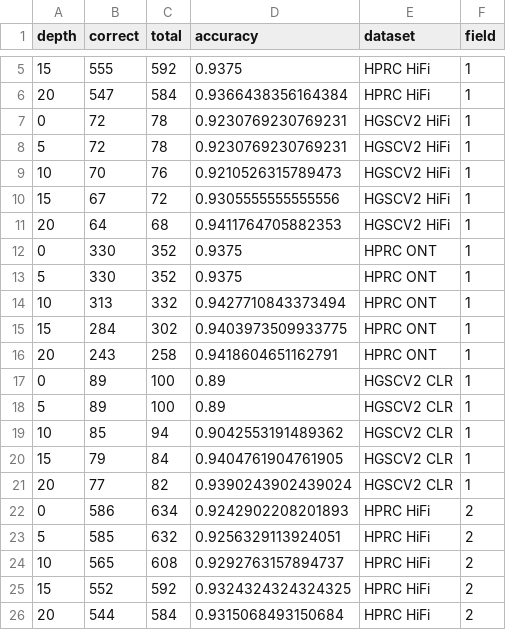
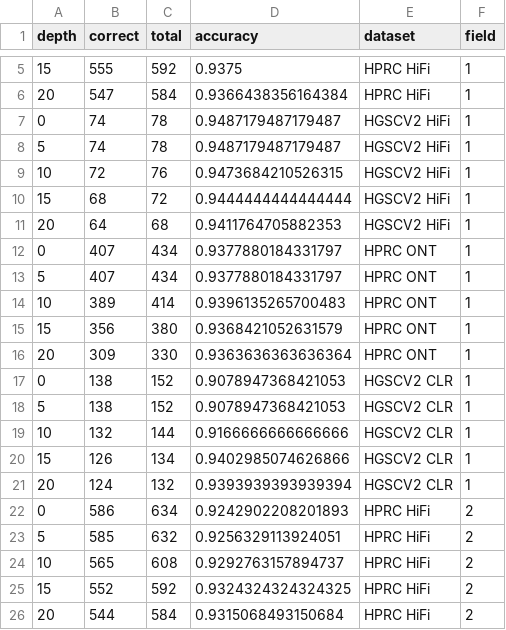
Before and after one commit to deepomicslab/SpecImmune, a CSV file: evaluation/kir_results/all_loci_depth.csv, drawn as a sheet; only a part is shown, gaps mark what is left out; the diff covers the shown part only.

```diff
--- a/evaluation/kir_results/all_loci_depth.csv
+++ b/evaluation/kir_results/all_loci_depth.csv
@@ -6,17 +6,17 @@ depth,correct,total,accuracy,dataset,field
 20,547,584,0.9366438356164384,HPRC HiFi,1
-0,72,78,0.9230769230769231,HGSCV2 HiFi,1
-5,72,78,0.9230769230769231,HGSCV2 HiFi,1
-10,70,76,0.9210526315789473,HGSCV2 HiFi,1
-15,67,72,0.9305555555555556,HGSCV2 HiFi,1
+0,74,78,0.9487179487179487,HGSCV2 HiFi,1
+5,74,78,0.9487179487179487,HGSCV2 HiFi,1
+10,72,76,0.9473684210526315,HGSCV2 HiFi,1
+15,68,72,0.9444444444444444,HGSCV2 HiFi,1
 20,64,68,0.9411764705882353,HGSCV2 HiFi,1
-0,330,352,0.9375,HPRC ONT,1
-5,330,352,0.9375,HPRC ONT,1
-10,313,332,0.9427710843373494,HPRC ONT,1
-15,284,302,0.9403973509933775,HPRC ONT,1
-20,243,258,0.9418604651162791,HPRC ONT,1
-0,89,100,0.89,HGSCV2 CLR,1
-5,89,100,0.89,HGSCV2 CLR,1
-10,85,94,0.9042553191489362,HGSCV2 CLR,1
-15,79,84,0.9404761904761905,HGSCV2 CLR,1
-20,77,82,0.9390243902439024,HGSCV2 CLR,1
+0,407,434,0.9377880184331797,HPRC ONT,1
+5,407,434,0.9377880184331797,HPRC ONT,1
+10,389,414,0.9396135265700483,HPRC ONT,1
+15,356,380,0.9368421052631579,HPRC ONT,1
+20,309,330,0.9363636363636364,HPRC ONT,1
+0,138,152,0.9078947368421053,HGSCV2 CLR,1
+5,138,152,0.9078947368421053,HGSCV2 CLR,1
+10,132,144,0.9166666666666666,HGSCV2 CLR,1
+15,126,134,0.9402985074626866,HGSCV2 CLR,1
+20,124,132,0.9393939393939394,HGSCV2 CLR,1
 0,586,634,0.9242902208201893,HPRC HiFi,2
```
Also changed, not shown: 74 edited cells elsewhere in this file, 11 other files.
